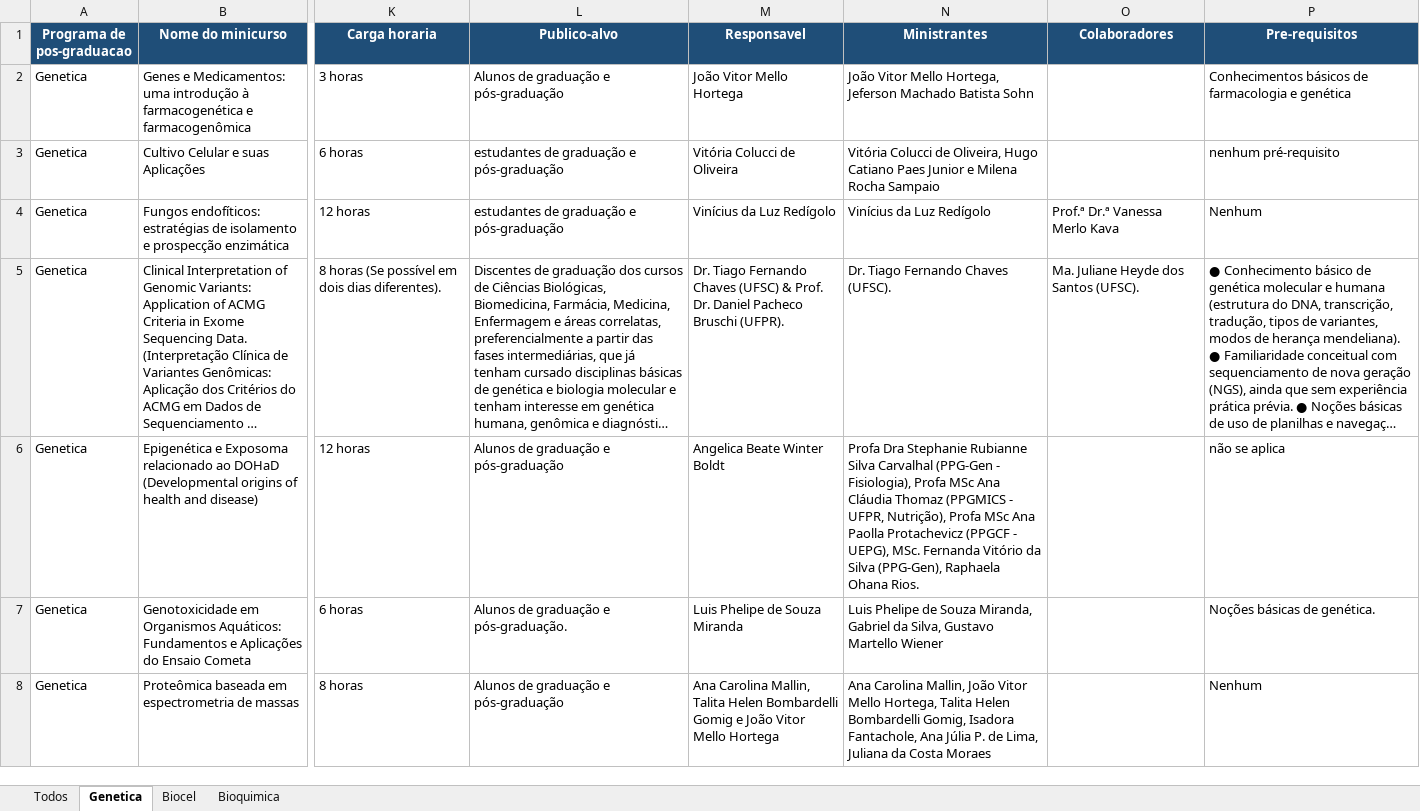
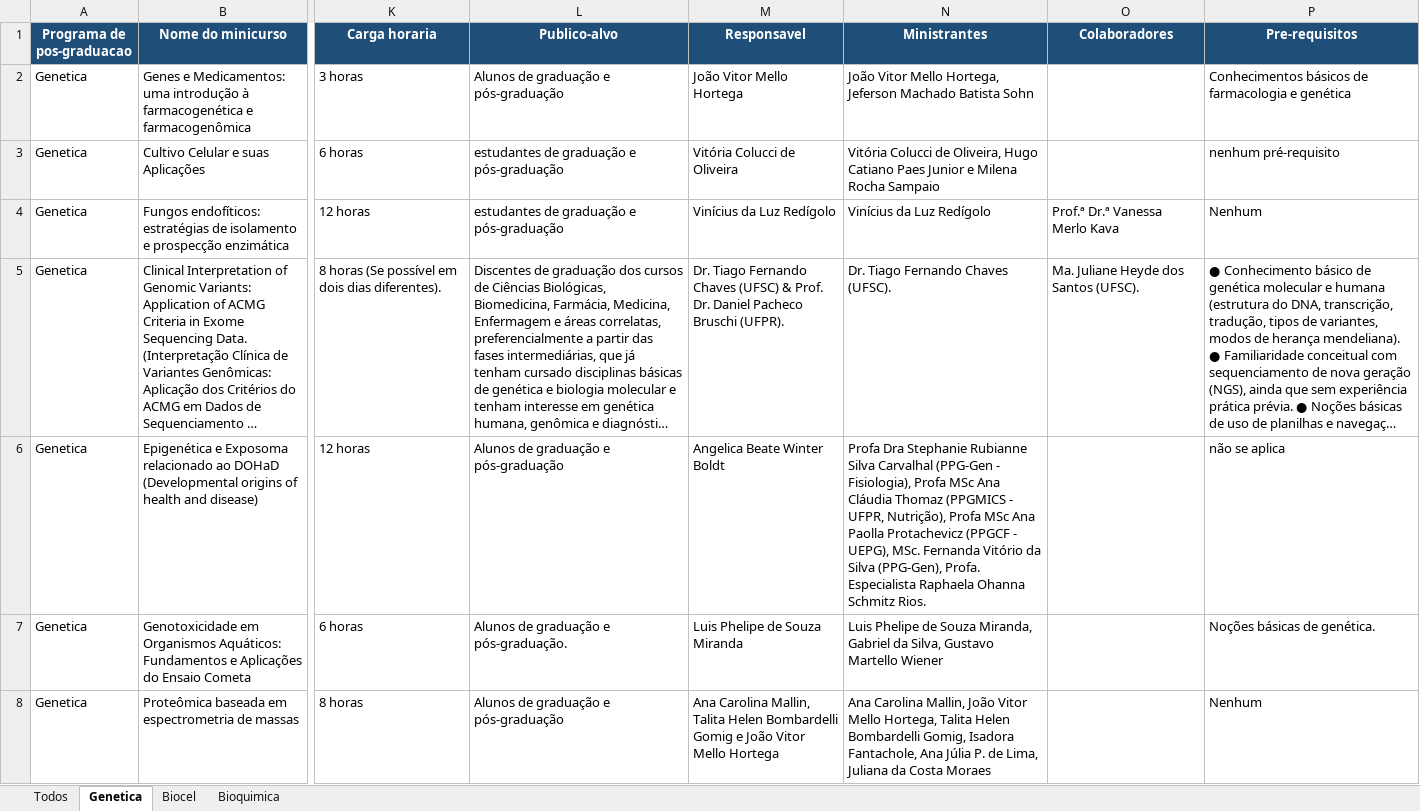
Before and after one commit to anamallin/sitedosimol, an Excel workbook: Tabela Minicursos por PPG.xlsx, sheet Genetica, drawn as a sheet; only a part is shown, gaps mark what is left out; long unchanged cells end in …; values as stored, in another font and other column widths than the file's, no borders; the diff names each change by its address in the sheet, - before the commit and + after, or states it on an @@ line.

```diff
--- a/Tabela Minicursos por PPG.xlsx (sheet Genetica)
+++ b/Tabela Minicursos por PPG.xlsx (sheet Genetica)
-N6 (Ministrantes): …Silva (PPG-Gen), Raphaela Ohana Rios.
+N6 (Ministrantes): …Silva (PPG-Gen), Profa. Especialista Raphaela Ohanna Schmitz Rios.
```
Also changed, not shown: sheet Todos, 10 other files.
